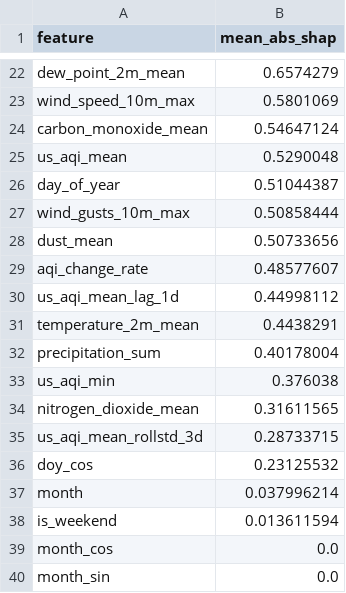
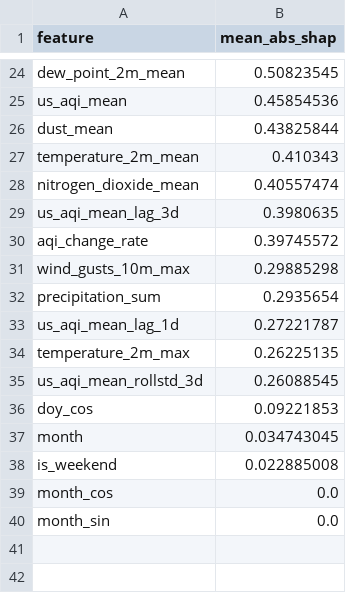
Before and after one commit to hariscs414/Pearls-AQI-Predictor, a CSV file: data/local_store/model_registry/feature_importance_h2d.csv, drawn as a sheet; only a part is shown, gaps mark what is left out; removed rows and columns are numbered as before the commit, all else as after; the diff covers the shown part only; the diff names each change by its address in the sheet, - before the commit and + after, or states it on an @@ line.

```diff
--- a/data/local_store/model_registry/feature_importance_h2d.csv
+++ b/data/local_store/model_registry/feature_importance_h2d.csv
-B24 (mean_abs_shap): 0.6574279
+B24 (mean_abs_shap): 0.50823545
-row 23: wind_speed_10m_max | 0.5801069
-row 24: carbon_monoxide_mean | 0.54647124
-B25 (mean_abs_shap): 0.5290048
+B25 (mean_abs_shap): 0.45854536
-row 26: day_of_year | 0.51044387
-row 27: wind_gusts_10m_max | 0.50858444
-B26 (mean_abs_shap): 0.50733656
+B26 (mean_abs_shap): 0.43825844
-row 29: aqi_change_rate | 0.48577607
-row 30: us_aqi_mean_lag_1d | 0.44998112
-B27 (mean_abs_shap): 0.4438291
+B27 (mean_abs_shap): 0.410343
-row 32: precipitation_sum | 0.40178004
-row 33: us_aqi_min | 0.376038
-B28 (mean_abs_shap): 0.31611565
+B28 (mean_abs_shap): 0.40557474
+row 29: us_aqi_mean_lag_3d | 0.3980635
+row 30: aqi_change_rate | 0.39745572
+row 31: wind_gusts_10m_max | 0.29885298
+row 32: precipitation_sum | 0.2935654
+row 33: us_aqi_mean_lag_1d | 0.27221787
+row 34: temperature_2m_max | 0.26225135
-B35 (mean_abs_shap): 0.28733715
+B35 (mean_abs_shap): 0.26088545
-B36 (mean_abs_shap): 0.23125532
+B36 (mean_abs_shap): 0.09221853
-B37 (mean_abs_shap): 0.037996214
+B37 (mean_abs_shap): 0.034743045
-B38 (mean_abs_shap): 0.013611594
+B38 (mean_abs_shap): 0.022885008
```
Also changed, not shown: 12 added rows, 10 removed rows and 10 edited cells elsewhere in this file, data/local_store/model_registry/feature_importance_h1d.csv, data/local_store/model_registry/feature_importance_h3d.csv, 7 other files.
